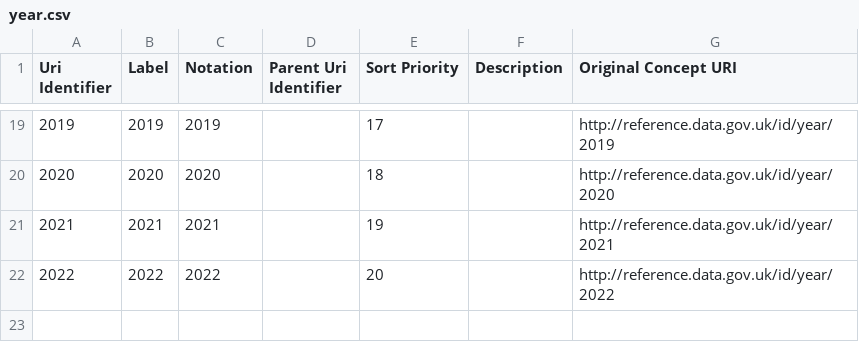
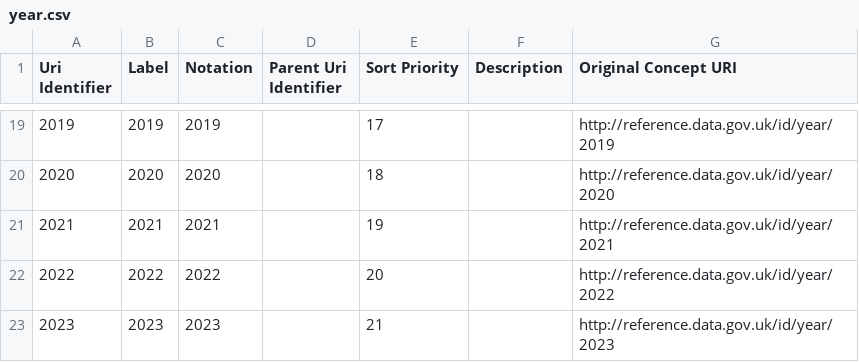
Before and after one commit to GSS-Cogs/family-ESS, a CSV file: out/gross-median-weekly-pay/gross-median-weekly-pay/year.csv, drawn as a sheet; only a part is shown, gaps mark what is left out.

```diff
--- a/out/gross-median-weekly-pay/gross-median-weekly-pay/year.csv
+++ b/out/gross-median-weekly-pay/gross-median-weekly-pay/year.csv
@@ -22 +22,2 @@ Uri Identifier,Label,Notation,Parent Uri Identifier,Sort Priority,Description,Or
 2022,2022,2022,,20,,http://reference.data.gov.uk/id/year/2022
+2023,2023,2023,,21,,http://reference.data.gov.uk/id/year/2023
```
Also changed, not shown: 17 other files.
